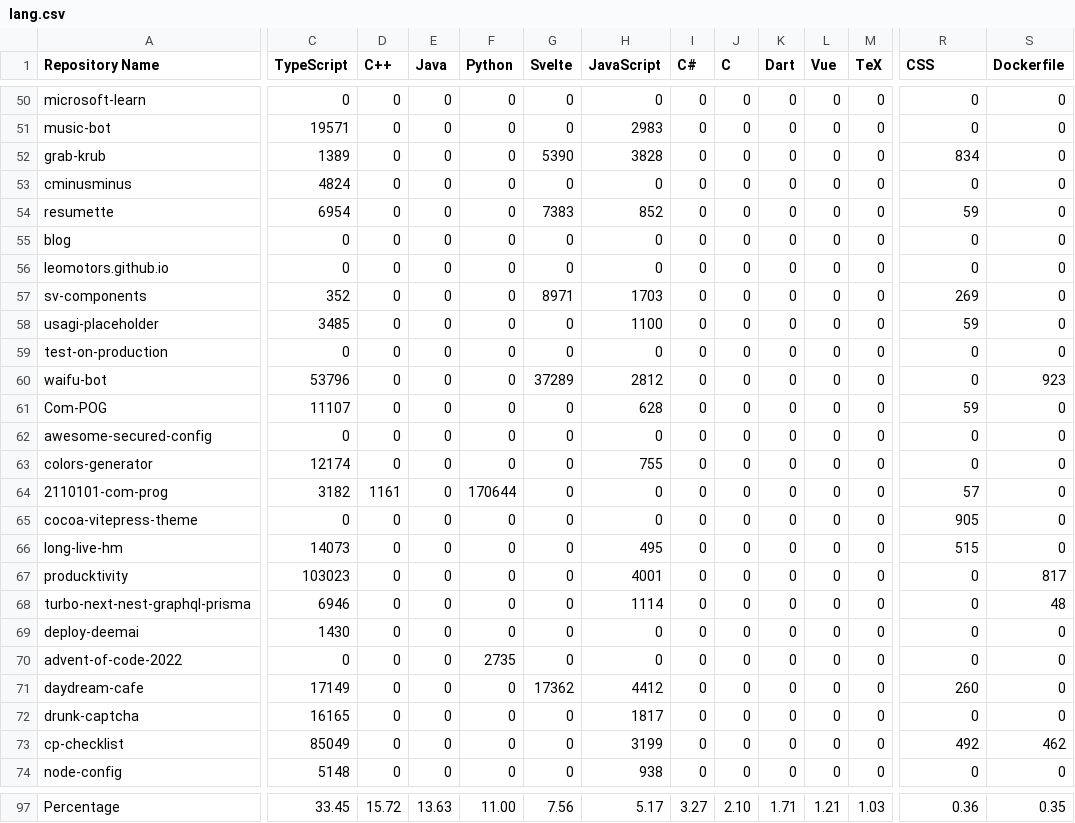
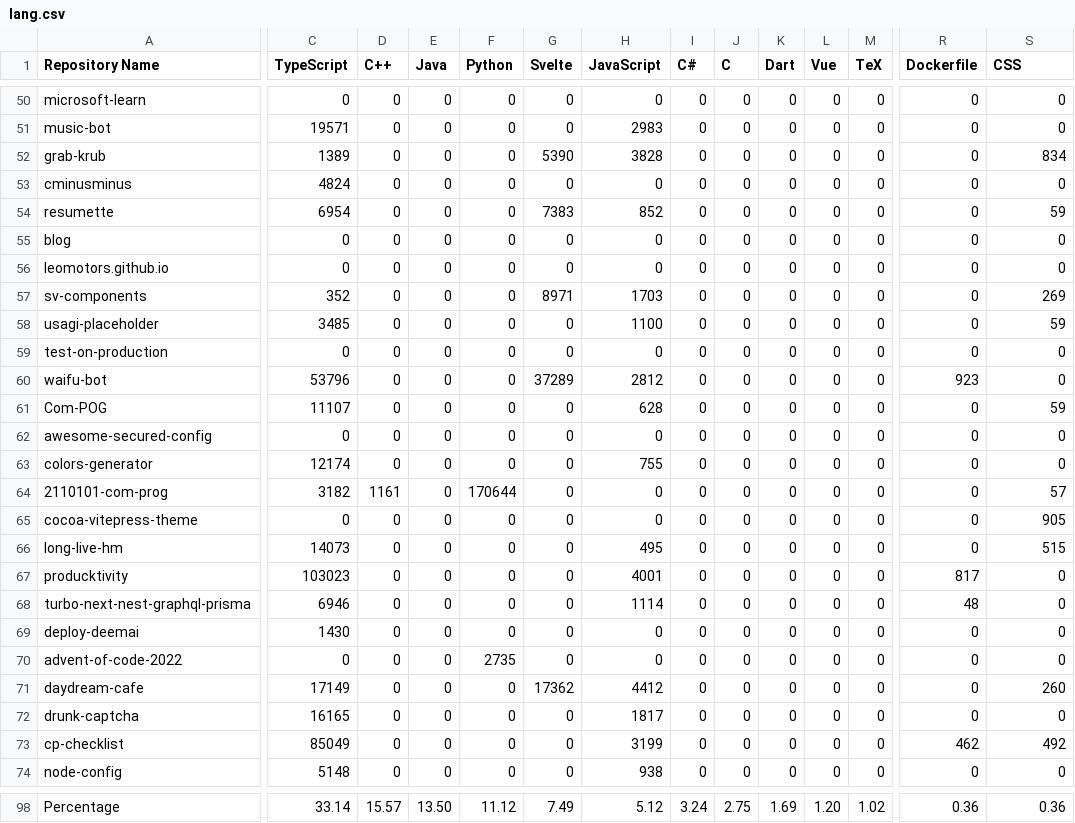
Before and after one commit to leomotors/leomotors, a CSV file: generated/lang.csv, drawn as a sheet; only a part is shown, gaps mark what is left out; addresses are those after the commit; the diff covers the shown part only; the diff names each change by its address in the sheet, - before the commit and + after, or states it on an @@ line.

```diff
--- a/generated/lang.csv
+++ b/generated/lang.csv
-R1: CSS
+R1: Dockerfile
-S1: Dockerfile
+S1: CSS
-R52 (Dockerfile): 834
+R52 (Dockerfile): 0
-S52 (CSS): 0
+S52 (CSS): 834
-R54 (Dockerfile): 59
+R54 (Dockerfile): 0
-S54 (CSS): 0
+S54 (CSS): 59
-R57 (Dockerfile): 269
+R57 (Dockerfile): 0
-S57 (CSS): 0
+S57 (CSS): 269
-R58 (Dockerfile): 59
+R58 (Dockerfile): 0
-S58 (CSS): 0
+S58 (CSS): 59
-R60 (Dockerfile): 0
+R60 (Dockerfile): 923
-S60 (CSS): 923
+S60 (CSS): 0
-R61 (Dockerfile): 59
+R61 (Dockerfile): 0
-S61 (CSS): 0
+S61 (CSS): 59
-R64 (Dockerfile): 57
+R64 (Dockerfile): 0
-S64 (CSS): 0
+S64 (CSS): 57
-R65 (Dockerfile): 905
+R65 (Dockerfile): 0
-S65 (CSS): 0
+S65 (CSS): 905
-R66 (Dockerfile): 515
+R66 (Dockerfile): 0
-S66 (CSS): 0
+S66 (CSS): 515
-R67 (Dockerfile): 0
+R67 (Dockerfile): 817
-S67 (CSS): 817
+S67 (CSS): 0
-R68 (Dockerfile): 0
+R68 (Dockerfile): 48
-S68 (CSS): 48
+S68 (CSS): 0
-R71 (Dockerfile): 260
+R71 (Dockerfile): 0
-S71 (CSS): 0
+S71 (CSS): 260
-R73 (Dockerfile): 492
+R73 (Dockerfile): 462
-S73 (CSS): 462
+S73 (CSS): 492
-C98 (TypeScript): 33.45
+C98 (TypeScript): 33.14
-D98 (C++): 15.72
+D98 (C++): 15.57
-E98 (Java): 13.63
+E98 (Java): 13.50
-F98 (Python): 11.00
+F98 (Python): 11.12
-G98 (Svelte): 7.56
+G98 (Svelte): 7.49
-H98 (JavaScript): 5.17
+H98 (JavaScript): 5.12
-I98 (C#): 3.27
+I98 (C#): 3.24
-J98 (C): 2.10
+J98 (C): 2.75
-K98 (Dart): 1.71
+K98 (Dart): 1.69
-L98 (Vue): 1.21
+L98 (Vue): 1.20
-M98 (TeX): 1.03
+M98 (TeX): 1.02
-S98 (CSS): 0.35
+S98 (CSS): 0.36
```
Also changed, not shown: 1 added row and 38 edited cells elsewhere in this file, 3 other files.
